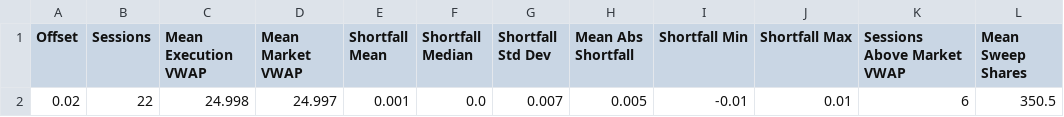
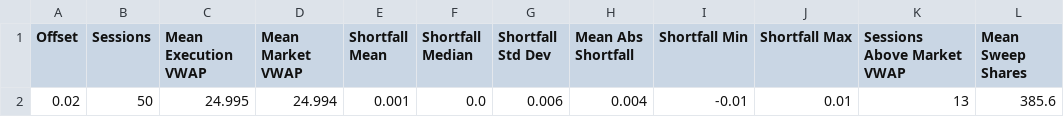
Before and after one commit to kaiden-v/FIN332-AT1, a CSV file: LimitOrders/Results/Limit_orders_comparison.csv, drawn as a sheet; only a part is shown; the diff names each change by its address in the sheet, - before the commit and + after, or states it on an @@ line.

```diff
--- a/LimitOrders/Results/Limit_orders_comparison.csv
+++ b/LimitOrders/Results/Limit_orders_comparison.csv
-B2 (Sessions): 22
+B2 (Sessions): 50
-C2 (Mean Execution VWAP): 24.998
+C2 (Mean Execution VWAP): 24.995
-D2 (Mean Market VWAP): 24.997
+D2 (Mean Market VWAP): 24.994
-G2 (Shortfall Std Dev): 0.007
+G2 (Shortfall Std Dev): 0.006
-H2 (Mean Abs Shortfall): 0.005
+H2 (Mean Abs Shortfall): 0.004
-K2 (Sessions Above Market VWAP): 6
+K2 (Sessions Above Market VWAP): 13
-L2 (Mean Sweep Shares): 350.5
+L2 (Mean Sweep Shares): 385.6
```
Also changed, not shown: Comparison/strategy_comparison.csv, LimitOrders/Results/4_tick_offset_0.02_session_results.csv, 10 other files.
